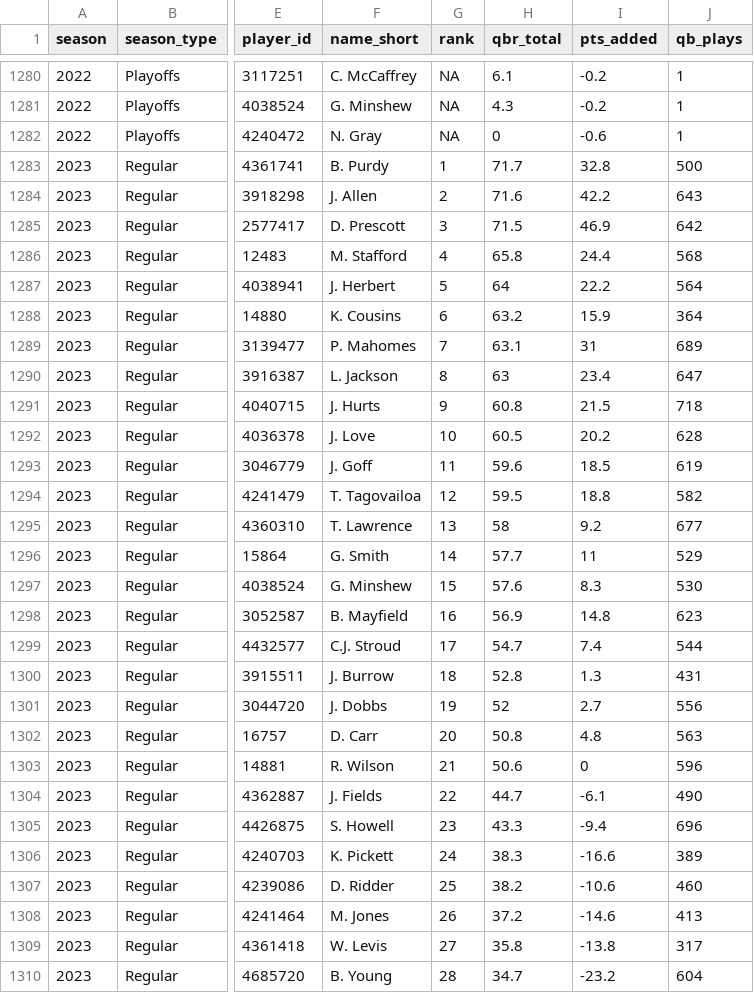
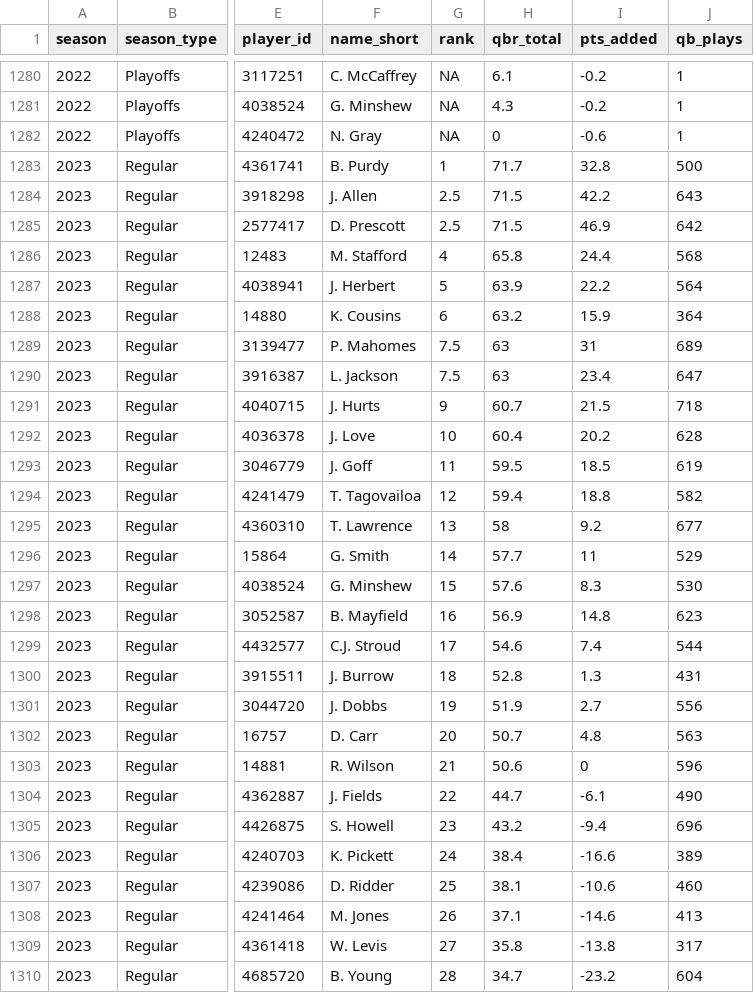
Before and after one commit to nflverse/espnscrapeR-data, a CSV file: data/qbr-nfl-season.csv, drawn as a sheet; only a part is shown, gaps mark what is left out; the diff covers the shown part only; the diff names each change by its address in the sheet, - before the commit and + after, or states it on an @@ line.

```diff
--- a/data/qbr-nfl-season.csv
+++ b/data/qbr-nfl-season.csv
-G1284 (rank): 2
+G1284 (rank): 2.5
-H1284 (qbr_total): 71.6
+H1284 (qbr_total): 71.5
-G1285 (rank): 3
+G1285 (rank): 2.5
-H1287 (qbr_total): 64
+H1287 (qbr_total): 63.9
-G1289 (rank): 7
+G1289 (rank): 7.5
-H1289 (qbr_total): 63.1
+H1289 (qbr_total): 63
-G1290 (rank): 8
+G1290 (rank): 7.5
-H1291 (qbr_total): 60.8
+H1291 (qbr_total): 60.7
-H1292 (qbr_total): 60.5
+H1292 (qbr_total): 60.4
-H1293 (qbr_total): 59.6
+H1293 (qbr_total): 59.5
-H1294 (qbr_total): 59.5
+H1294 (qbr_total): 59.4
-H1299 (qbr_total): 54.7
+H1299 (qbr_total): 54.6
-H1301 (qbr_total): 52
+H1301 (qbr_total): 51.9
-H1302 (qbr_total): 50.8
+H1302 (qbr_total): 50.7
-H1305 (qbr_total): 43.3
+H1305 (qbr_total): 43.2
-H1306 (qbr_total): 38.3
+H1306 (qbr_total): 38.4
-H1307 (qbr_total): 38.2
+H1307 (qbr_total): 38.1
-H1308 (qbr_total): 37.2
+H1308 (qbr_total): 37.1
```
Also changed, not shown: 9 edited cells elsewhere in this file, 3 other files.
